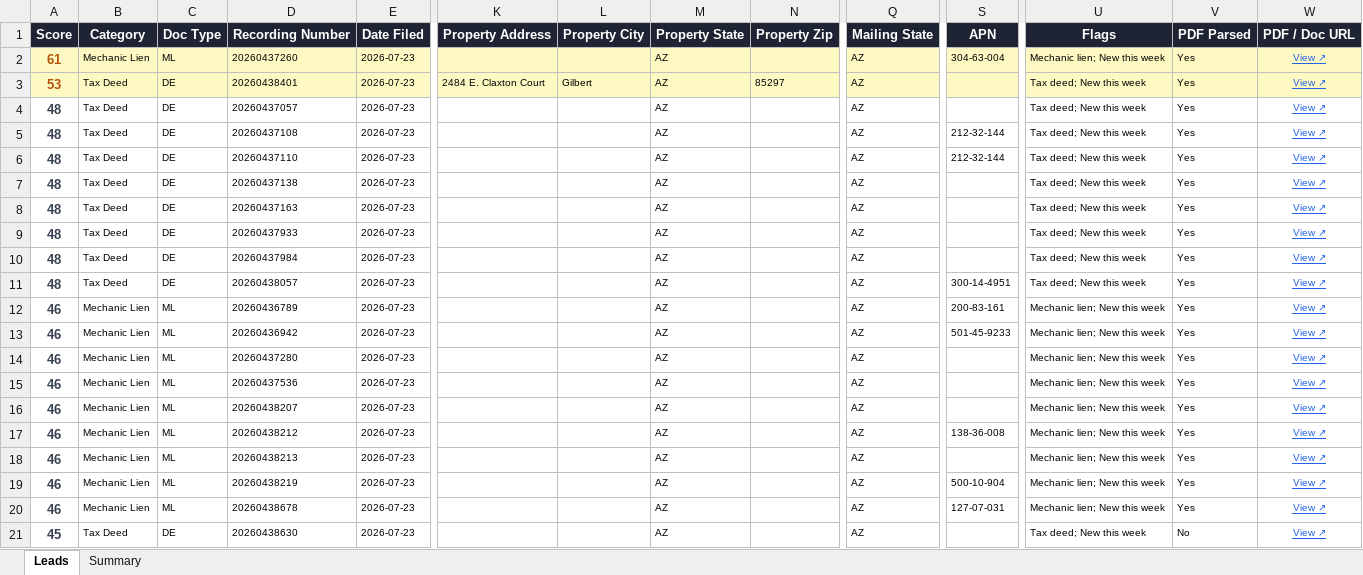
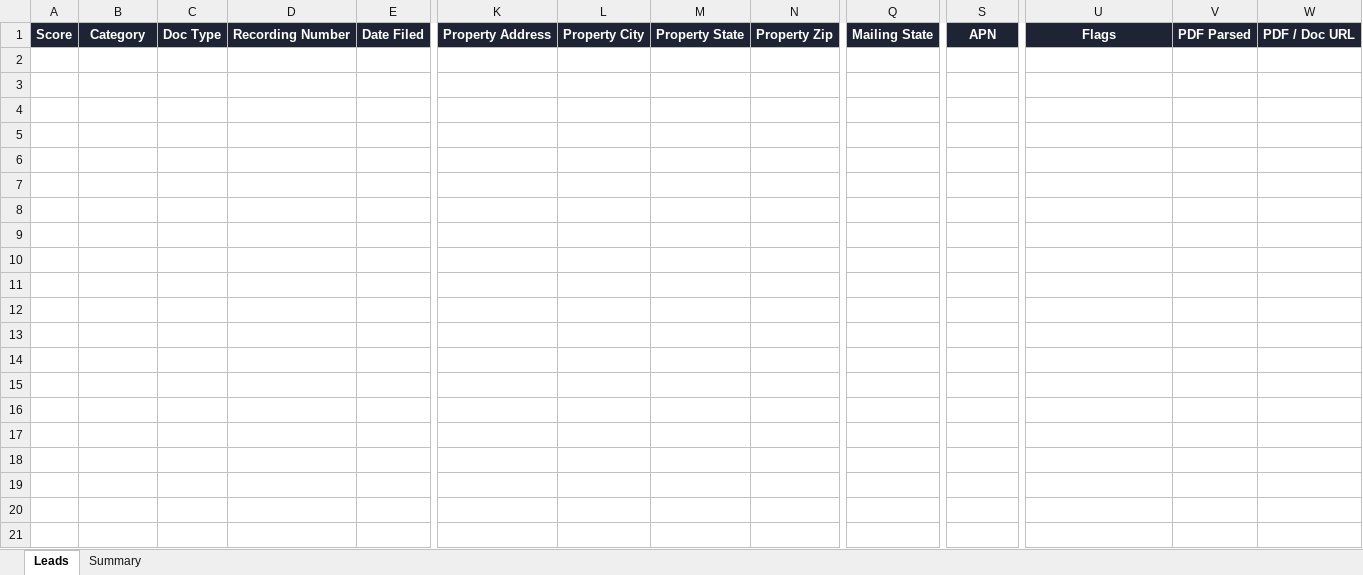
Before and after one commit to Darqsin/Four-Rings-CRM, an Excel workbook: data/leads.xlsx, sheet Leads, drawn as a sheet; only a part is shown, gaps mark what is left out; values as stored, in another font and other column widths than the file's, no borders; rows hold the shown columns only; the diff covers the shown part only; the diff names each change by its address in the sheet, - before the commit and + after, or states it on an @@ line.

```diff
--- a/data/leads.xlsx (sheet Leads)
+++ b/data/leads.xlsx (sheet Leads)
-row 2: 61 | Mechanic Lien | ML | 20260437260 | 2026-07-23 |  |  | AZ |  | AZ | 304-63-004 | Mechanic lien; New this week | Yes | View ↗
-row 3: 53 | Tax Deed | DE | 20260438401 | 2026-07-23 | 2484 E. Claxton Court | Gilbert | AZ | 85297 | AZ |  | Tax deed; New this week | Yes | View ↗
-row 4: 48 | Tax Deed | DE | 20260437057 | 2026-07-23 |  |  | AZ |  | AZ |  | Tax deed; New this week | Yes | View ↗
-row 5: 48 | Tax Deed | DE | 20260437108 | 2026-07-23 |  |  | AZ |  | AZ | 212-32-144 | Tax deed; New this week | Yes | View ↗
-row 6: 48 | Tax Deed | DE | 20260437110 | 2026-07-23 |  |  | AZ |  | AZ | 212-32-144 | Tax deed; New this week | Yes | View ↗
-row 7: 48 | Tax Deed | DE | 20260437138 | 2026-07-23 |  |  | AZ |  | AZ |  | Tax deed; New this week | Yes | View ↗
-row 8: 48 | Tax Deed | DE | 20260437163 | 2026-07-23 |  |  | AZ |  | AZ |  | Tax deed; New this week | Yes | View ↗
-row 9: 48 | Tax Deed | DE | 20260437933 | 2026-07-23 |  |  | AZ |  | AZ |  | Tax deed; New this week | Yes | View ↗
-row 10: 48 | Tax Deed | DE | 20260437984 | 2026-07-23 |  |  | AZ |  | AZ |  | Tax deed; New this week | Yes | View ↗
-row 11: 48 | Tax Deed | DE | 20260438057 | 2026-07-23 |  |  | AZ |  | AZ | 300-14-4951 | Tax deed; New this week | Yes | View ↗
-row 12: 46 | Mechanic Lien | ML | 20260436789 | 2026-07-23 |  |  | AZ |  | AZ | 200-83-161 | Mechanic lien; New this week | Yes | View ↗
-row 13: 46 | Mechanic Lien | ML | 20260436942 | 2026-07-23 |  |  | AZ |  | AZ | 501-45-9233 | Mechanic lien; New this week | Yes | View ↗
-row 14: 46 | Mechanic Lien | ML | 20260437280 | 2026-07-23 |  |  | AZ |  | AZ |  | Mechanic lien; New this week | Yes | View ↗
-row 15: 46 | Mechanic Lien | ML | 20260437536 | 2026-07-23 |  |  | AZ |  | AZ |  | Mechanic lien; New this week | Yes | View ↗
-row 16: 46 | Mechanic Lien | ML | 20260438207 | 2026-07-23 |  |  | AZ |  | AZ |  | Mechanic lien; New this week | Yes | View ↗
-row 17: 46 | Mechanic Lien | ML | 20260438212 | 2026-07-23 |  |  | AZ |  | AZ | 138-36-008 | Mechanic lien; New this week | Yes | View ↗
-row 18: 46 | Mechanic Lien | ML | 20260438213 | 2026-07-23 |  |  | AZ |  | AZ |  | Mechanic lien; New this week | Yes | View ↗
-row 19: 46 | Mechanic Lien | ML | 20260438219 | 2026-07-23 |  |  | AZ |  | AZ | 500-10-904 | Mechanic lien; New this week | Yes | View ↗
-row 20: 46 | Mechanic Lien | ML | 20260438678 | 2026-07-23 |  |  | AZ |  | AZ | 127-07-031 | Mechanic lien; New this week | Yes | View ↗
-row 21: 45 | Tax Deed | DE | 20260438630 | 2026-07-23 |  |  | AZ |  | AZ |  | Tax deed; New this week | No | View ↗
```
Also changed, not shown: 7 removed rows elsewhere in this sheet, sheet Summary, 3 other files.
